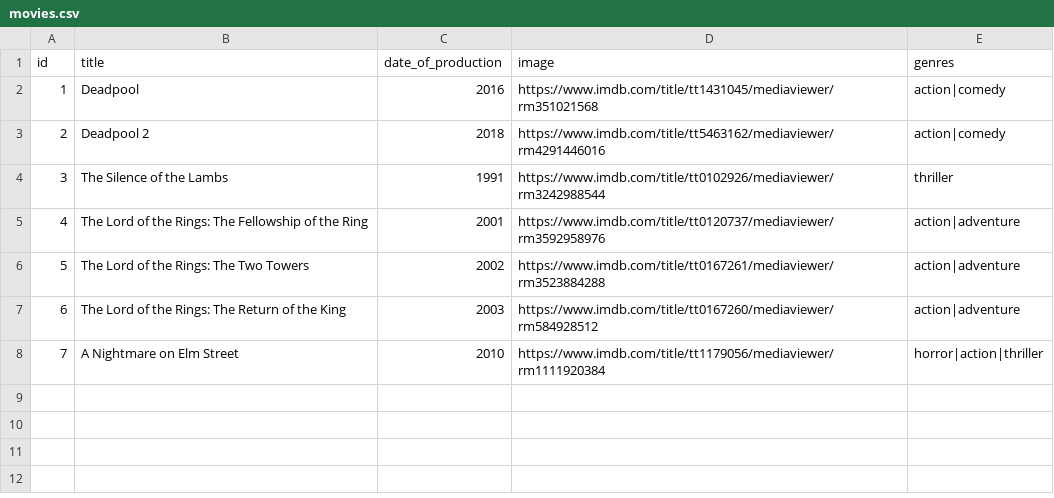
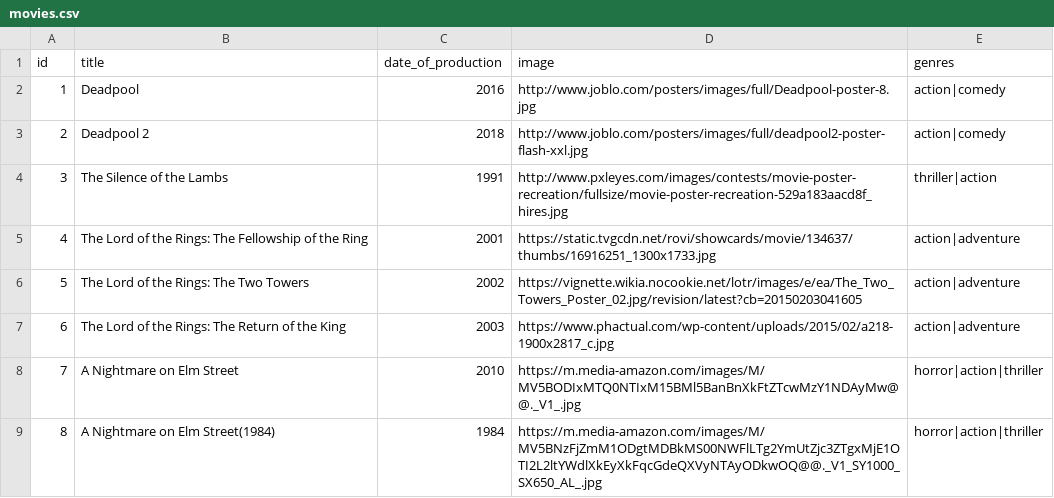
Before and after one commit to veresadam/Cinema, a CSV file: fourthAssignment/src/Model/Admin/movies.csv, drawn as a sheet.

```diff
--- a/fourthAssignment/src/Model/Admin/movies.csv
+++ b/fourthAssignment/src/Model/Admin/movies.csv
@@ -1,8 +1,9 @@
 id,title,date_of_production,image,genres
-1,Deadpool,2016,https://www.imdb.com/title/tt1431045/mediaviewer/rm351021568,action|comedy
-2,Deadpool 2,2018,https://www.imdb.com/title/tt5463162/mediaviewer/rm4291446016,action|comedy
-3,The Silence of the Lambs,1991,https://www.imdb.com/title/tt0102926/mediaviewer/rm3242988544,thriller
-4,The Lord of the Rings: The Fellowship of the Ring,2001,https://www.imdb.com/title/tt0120737/mediaviewer/rm3592958976,action|adventure
-5,The Lord of the Rings: The Two Towers,2002,https://www.imdb.com/title/tt0167261/mediaviewer/rm3523884288,action|adventure
-6,The Lord of the Rings: The Return of the King,2003,https://www.imdb.com/title/tt0167260/mediaviewer/rm584928512,action|adventure
-7,A Nightmare on Elm Street,2010,https://www.imdb.com/title/tt1179056/mediaviewer/rm1111920384,horror|action|thriller
+1,Deadpool,2016,http://www.joblo.com/posters/images/full/Deadpool-poster-8.jpg,action|comedy
+2,Deadpool 2,2018,http://www.joblo.com/posters/images/full/deadpool2-poster-flash-xxl.jpg,action|comedy
+3,The Silence of the Lambs,1991,http://www.pxleyes.com/images/contests/movie-poster-recreation/fullsize/movie-poster-recreation-529a183aacd8f_hires.jpg,thriller|action
+4,The Lord of the Rings: The Fellowship of the Ring,2001,https://static.tvgcdn.net/rovi/showcards/movie/134637/thumbs/16916251_1300x1733.jpg,action|adventure
+5,The Lord of the Rings: The Two Towers,2002,https://vignette.wikia.nocookie.net/lotr/images/e/ea/The_Two_Towers_Poster_02.jpg/revision/latest?cb=20150203041605,action|adventure
+6,The Lord of the Rings: The Return of the King,2003,https://www.phactual.com/wp-content/uploads/2015/02/a218-1900x2817_c.jpg,action|adventure
+7,A Nightmare on Elm Street,2010,https://m.media-amazon.com/images/M/MV5BODIxMTQ0NTIxM15BMl5BanBnXkFtZTcwMzY1NDAyMw@@._V1_.jpg,horror|action|thriller
+8,A Nightmare on Elm Street(1984),1984,https://m.media-amazon.com/images/M/MV5BNzFjZmM1ODgtMDBkMS00NWFlLTg2YmUtZjc3ZTgxMjE1OTI2L2ltYWdlXkEyXkFqcGdeQXVyNTAyODkwOQ@@._V1_SY1000_SX650_AL_.jpg,horror|action|thriller
```
Also changed, not shown: 38 other files.
